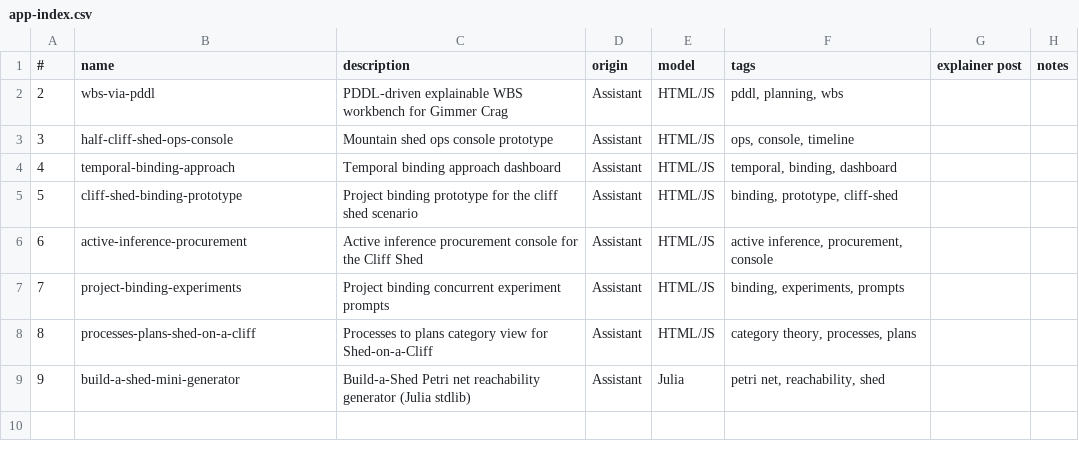
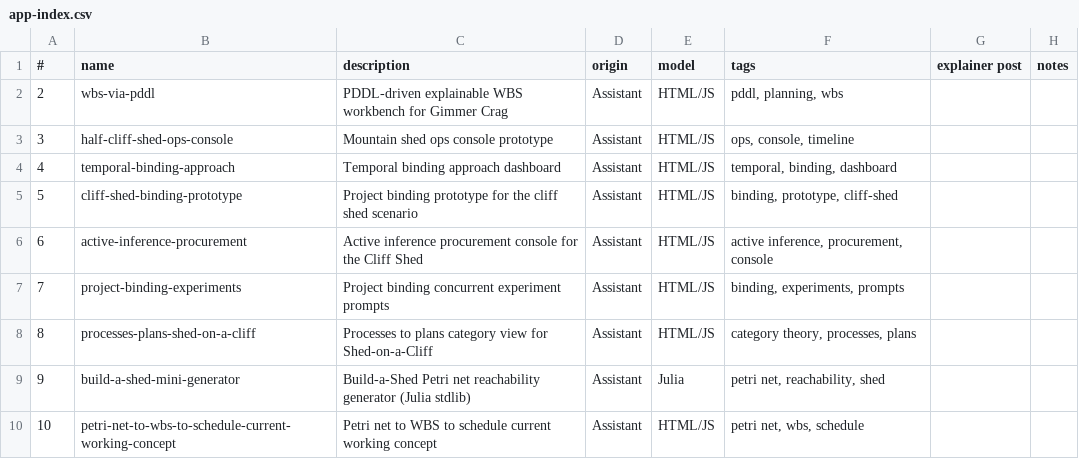
Before and after one commit to lawrencerowland/gimmer-crag, a CSV file: app-index.csv, drawn as a sheet; the diff names each change by its address in the sheet, - before the commit and + after, or states it on an @@ line.

Commit message:
Add Petri net to WBS concept page

```diff
--- a/app-index.csv
+++ b/app-index.csv
+row 10: 10 | petri-net-to-wbs-to-schedule-current-working-concept | Petri net to WBS to schedule current working concept | Assistant | HTML/JS | petri net, wbs, schedule
```
Also changed, not shown: 2 other files.
